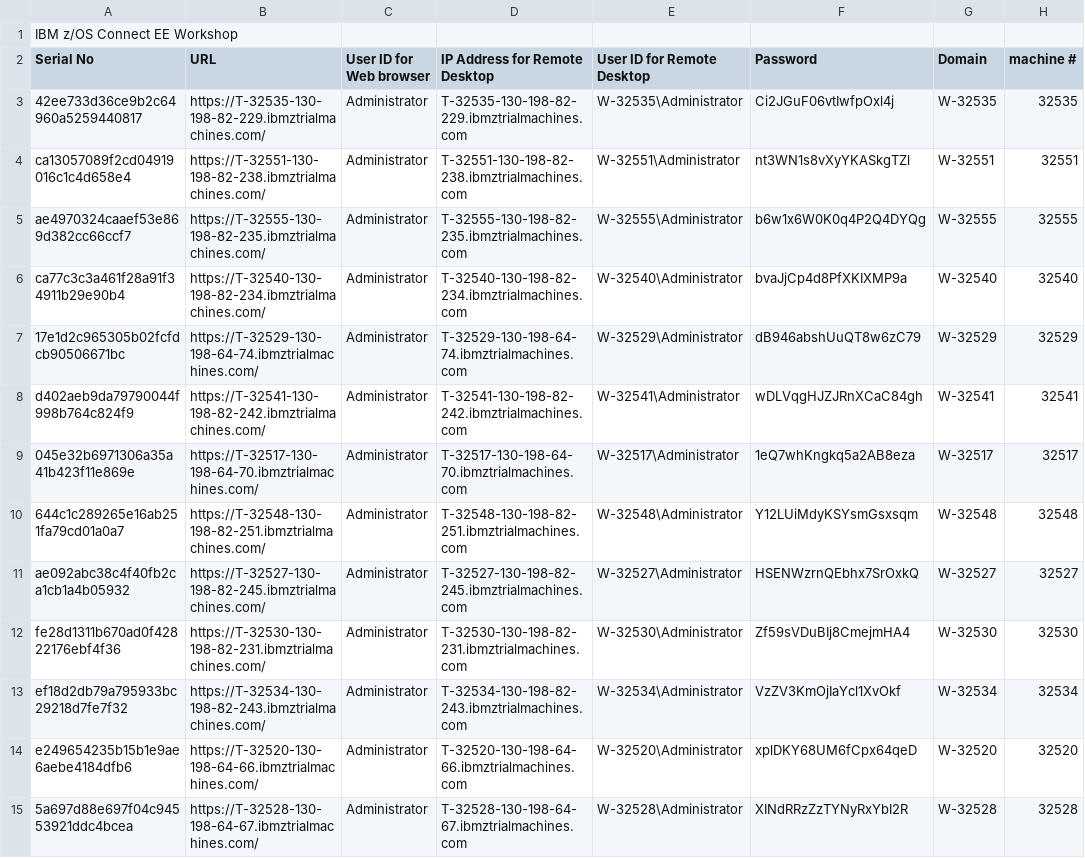
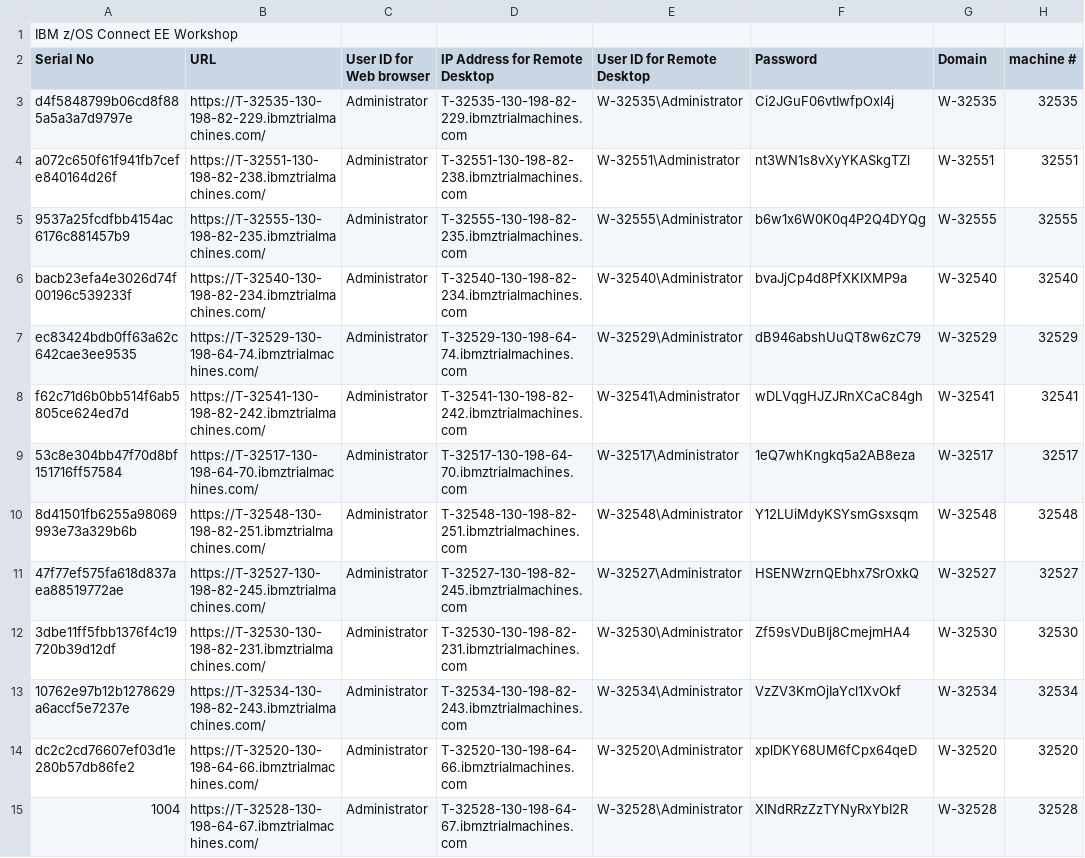
Before and after one commit to emitchj/WSC-zVA-Registation, a CSV file: labs.csv, drawn as a sheet; only a part is shown; the diff covers the shown part only.

Commit message:
Add files via upload

```diff
--- a/labs.csv
+++ b/labs.csv
@@ -2,14 +2,14 @@ IBM z/OS Connect EE Workshop,,,,,,,
 Serial No,URL,User ID for Web browser,IP Address for Remote Desktop,User ID for Remote Desktop,Password,Domain,machine #
-42ee733d36ce9b2c64960a5259440817,https://T-32535-130-198-82-229.ibmztrialmachines.com/,Administrator,T-32535-130-198-82-229.ibmztrialmachines.com,W-32535\Administrator,Ci2JGuF06vtIwfpOxl4j,W-32535,32535
-ca13057089f2cd04919016c1c4d658e4,https://T-32551-130-198-82-238.ibmztrialmachines.com/,Administrator,T-32551-130-198-82-238.ibmztrialmachines.com,W-32551\Administrator,nt3WN1s8vXyYKASkgTZl,W-32551,32551
-ae4970324caaef53e869d382cc66ccf7,https://T-32555-130-198-82-235.ibmztrialmachines.com/,Administrator,T-32555-130-198-82-235.ibmztrialmachines.com,W-32555\Administrator,b6w1x6W0K0q4P2Q4DYQg,W-32555,32555
-ca77c3c3a461f28a91f34911b29e90b4,https://T-32540-130-198-82-234.ibmztrialmachines.com/,Administrator,T-32540-130-198-82-234.ibmztrialmachines.com,W-32540\Administrator,bvaJjCp4d8PfXKIXMP9a,W-32540,32540
-17e1d2c965305b02fcfdcb90506671bc,https://T-32529-130-198-64-74.ibmztrialmachines.com/,Administrator,T-32529-130-198-64-74.ibmztrialmachines.com,W-32529\Administrator,dB946abshUuQT8w6zC79,W-32529,32529
-d402aeb9da79790044f998b764c824f9,https://T-32541-130-198-82-242.ibmztrialmachines.com/,Administrator,T-32541-130-198-82-242.ibmztrialmachines.com,W-32541\Administrator,wDLVqgHJZJRnXCaC84gh,W-32541,32541
-045e32b6971306a35a41b423f11e869e,https://T-32517-130-198-64-70.ibmztrialmachines.com/,Administrator,T-32517-130-198-64-70.ibmztrialmachines.com,W-32517\Administrator,1eQ7whKngkq5a2AB8eza,W-32517,32517
-644c1c289265e16ab251fa79cd01a0a7,https://T-32548-130-198-82-251.ibmztrialmachines.com/,Administrator,T-32548-130-198-82-251.ibmztrialmachines.com,W-32548\Administrator,Y12LUiMdyKSYsmGsxsqm,W-32548,32548
-ae092abc38c4f40fb2ca1cb1a4b05932,https://T-32527-130-198-82-245.ibmztrialmachines.com/,Administrator,T-32527-130-198-82-245.ibmztrialmachines.com,W-32527\Administrator,HSENWzrnQEbhx7SrOxkQ,W-32527,32527
-fe28d1311b670ad0f42822176ebf4f36,https://T-32530-130-198-82-231.ibmztrialmachines.com/,Administrator,T-32530-130-198-82-231.ibmztrialmachines.com,W-32530\Administrator,Zf59sVDuBIj8CmejmHA4,W-32530,32530
-ef18d2db79a795933bc29218d7fe7f32,https://T-32534-130-198-82-243.ibmztrialmachines.com/,Administrator,T-32534-130-198-82-243.ibmztrialmachines.com,W-32534\Administrator,VzZV3KmOjIaYcl1XvOkf,W-32534,32534
-e249654235b15b1e9ae6aebe4184dfb6,https://T-32520-130-198-64-66.ibmztrialmachines.com/,Administrator,T-32520-130-198-64-66.ibmztrialmachines.com,W-32520\Administrator,xplDKY68UM6fCpx64qeD,W-32520,32520
-5a697d88e697f04c94553921ddc4bcea,https://T-32528-130-198-64-67.ibmztrialmachines.com/,Administrator,T-32528-130-198-64-67.ibmztrialmachines.com,W-32528\Administrator,XINdRRzZzTYNyRxYbI2R,W-32528,32528
+d4f5848799b06cd8f885a5a3a7d9797e,https://T-32535-130-198-82-229.ibmztrialmachines.com/,Administrator,T-32535-130-198-82-229.ibmztrialmachines.com,W-32535\Administrator,Ci2JGuF06vtIwfpOxl4j,W-32535,32535
+a072c650f61f941fb7cefe840164d26f,https://T-32551-130-198-82-238.ibmztrialmachines.com/,Administrator,T-32551-130-198-82-238.ibmztrialmachines.com,W-32551\Administrator,nt3WN1s8vXyYKASkgTZl,W-32551,32551
+9537a25fcdfbb4154ac6176c881457b9,https://T-32555-130-198-82-235.ibmztrialmachines.com/,Administrator,T-32555-130-198-82-235.ibmztrialmachines.com,W-32555\Administrator,b6w1x6W0K0q4P2Q4DYQg,W-32555,32555
+bacb23efa4e3026d74f00196c539233f,https://T-32540-130-198-82-234.ibmztrialmachines.com/,Administrator,T-32540-130-198-82-234.ibmztrialmachines.com,W-32540\Administrator,bvaJjCp4d8PfXKIXMP9a,W-32540,32540
+ec83424bdb0ff63a62c642cae3ee9535,https://T-32529-130-198-64-74.ibmztrialmachines.com/,Administrator,T-32529-130-198-64-74.ibmztrialmachines.com,W-32529\Administrator,dB946abshUuQT8w6zC79,W-32529,32529
+f62c71d6b0bb514f6ab5805ce624ed7d,https://T-32541-130-198-82-242.ibmztrialmachines.com/,Administrator,T-32541-130-198-82-242.ibmztrialmachines.com,W-32541\Administrator,wDLVqgHJZJRnXCaC84gh,W-32541,32541
+53c8e304bb47f70d8bf151716ff57584,https://T-32517-130-198-64-70.ibmztrialmachines.com/,Administrator,T-32517-130-198-64-70.ibmztrialmachines.com,W-32517\Administrator,1eQ7whKngkq5a2AB8eza,W-32517,32517
+8d41501fb6255a98069993e73a329b6b,https://T-32548-130-198-82-251.ibmztrialmachines.com/,Administrator,T-32548-130-198-82-251.ibmztrialmachines.com,W-32548\Administrator,Y12LUiMdyKSYsmGsxsqm,W-32548,32548
+47f77ef575fa618d837aea88519772ae,https://T-32527-130-198-82-245.ibmztrialmachines.com/,Administrator,T-32527-130-198-82-245.ibmztrialmachines.com,W-32527\Administrator,HSENWzrnQEbhx7SrOxkQ,W-32527,32527
+3dbe11ff5fbb1376f4c19720b39d12df,https://T-32530-130-198-82-231.ibmztrialmachines.com/,Administrator,T-32530-130-198-82-231.ibmztrialmachines.com,W-32530\Administrator,Zf59sVDuBIj8CmejmHA4,W-32530,32530
+10762e97b12b1278629a6accf5e7237e,https://T-32534-130-198-82-243.ibmztrialmachines.com/,Administrator,T-32534-130-198-82-243.ibmztrialmachines.com,W-32534\Administrator,VzZV3KmOjIaYcl1XvOkf,W-32534,32534
+dc2c2cd76607ef03d1e280b57db86fe2,https://T-32520-130-198-64-66.ibmztrialmachines.com/,Administrator,T-32520-130-198-64-66.ibmztrialmachines.com,W-32520\Administrator,xplDKY68UM6fCpx64qeD,W-32520,32520
+1004,https://T-32528-130-198-64-67.ibmztrialmachines.com/,Administrator,T-32528-130-198-64-67.ibmztrialmachines.com,W-32528\Administrator,XINdRRzZzTYNyRxYbI2R,W-32528,32528
```
Also changed, not shown: 62 edited cells elsewhere in this file.
